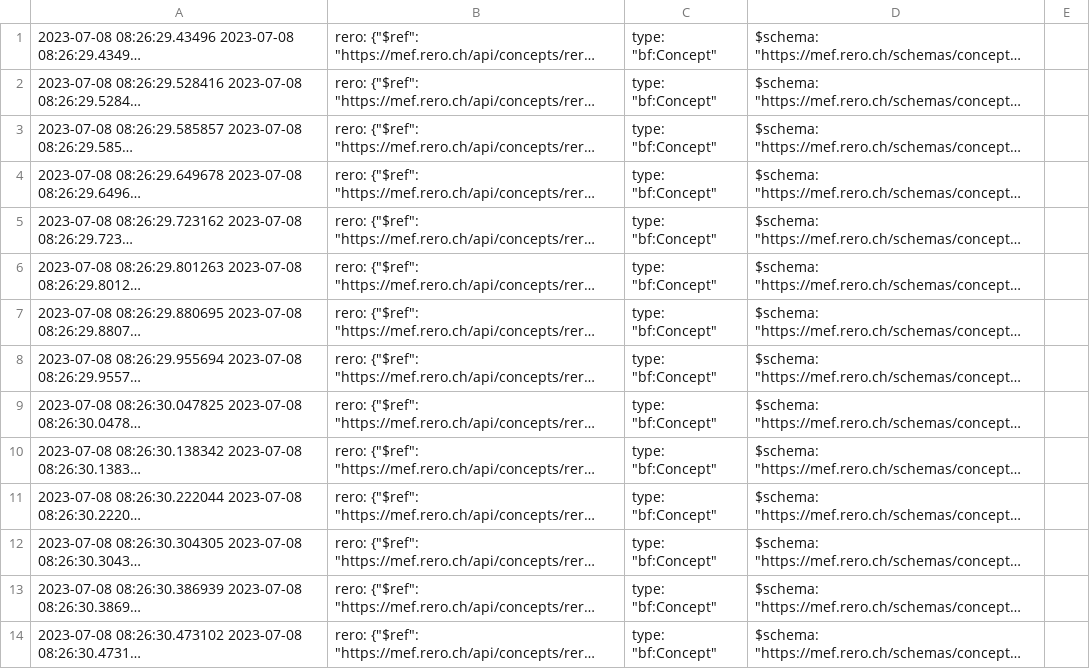
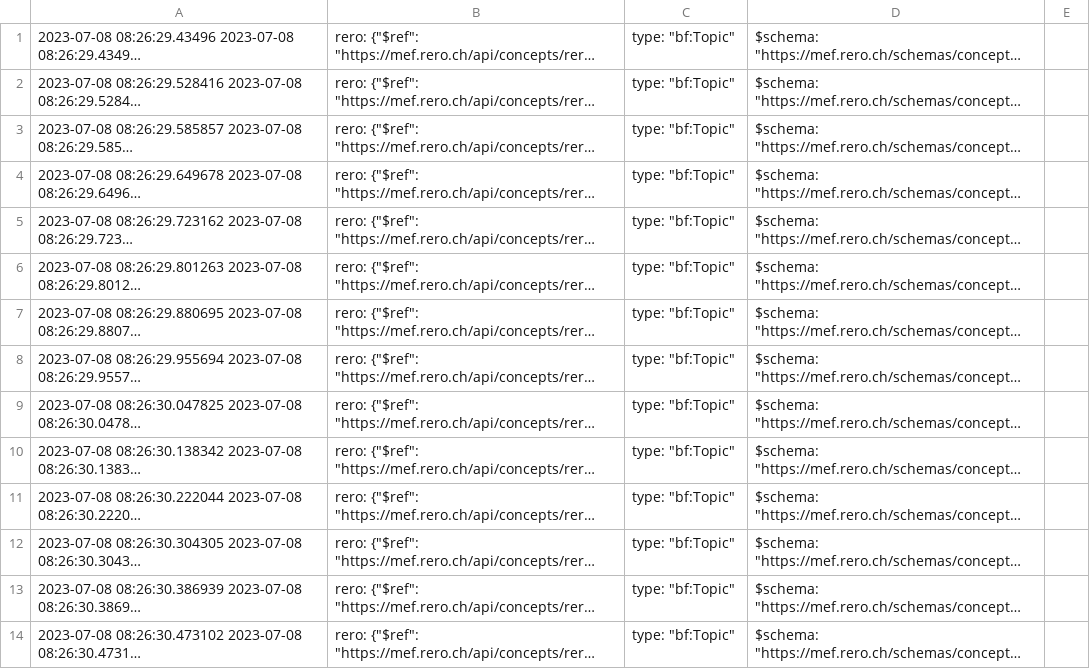
Before and after one commit to rero/rero-mef, a CSV file: data/comef_metadata.csv, drawn as a sheet; only a part is shown; long unchanged cells end in …; the diff covers the shown part only; the diff names each change by its address in the sheet, - before the commit and + after, or states it on an @@ line.

Commit message:
concept: change bf:Concept to bf:Topic
Co-Authored-by: Peter Weber <peter.weber@rero.ch>

```diff
--- a/data/comef_metadata.csv
+++ b/data/comef_metadata.csv
-C1:C14: type: "bf:Concept"
+C1:C14: type: "bf:Topic"
```
Also changed, not shown: 183 edited cells elsewhere in this file, data/cidref_metadata.csv, data/corero_metadata.csv, 14 other files.
